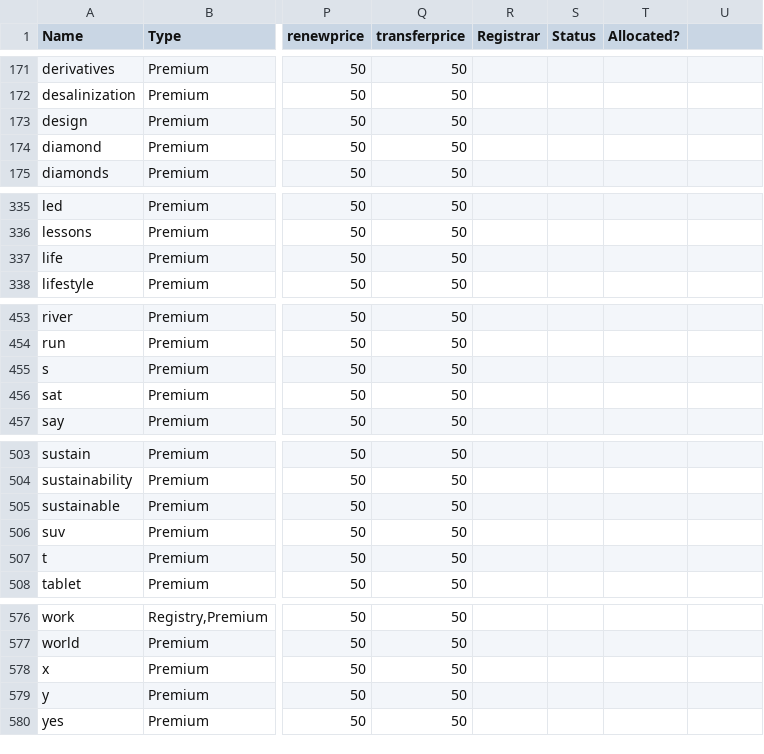
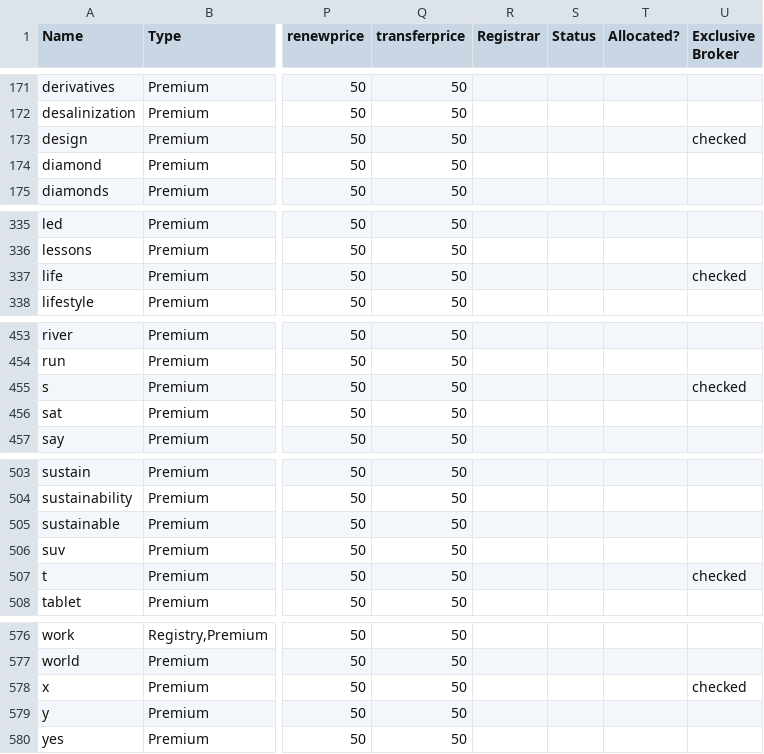
Before and after one commit to doteco/www, a CSV file: source/names/premiums/makeoffer.csv, drawn as a sheet; only a part is shown, gaps mark what is left out; the diff names each change by its address in the sheet, - before the commit and + after, or states it on an @@ line.

Commit message:
premiums: exclude allocated and exclusive broker names

```diff
--- a/source/names/premiums/makeoffer.csv
+++ b/source/names/premiums/makeoffer.csv
-U1: (empty)
+U1: Exclusive Broker
-U173 (Exclusive Broker): (empty)
+U173 (Exclusive Broker): checked
-U337 (Exclusive Broker): (empty)
+U337 (Exclusive Broker): checked
-U455 (Exclusive Broker): (empty)
+U455 (Exclusive Broker): checked
-U507 (Exclusive Broker): (empty)
+U507 (Exclusive Broker): checked
-U578 (Exclusive Broker): (empty)
+U578 (Exclusive Broker): checked
```
Also changed, not shown: 2 other files.
